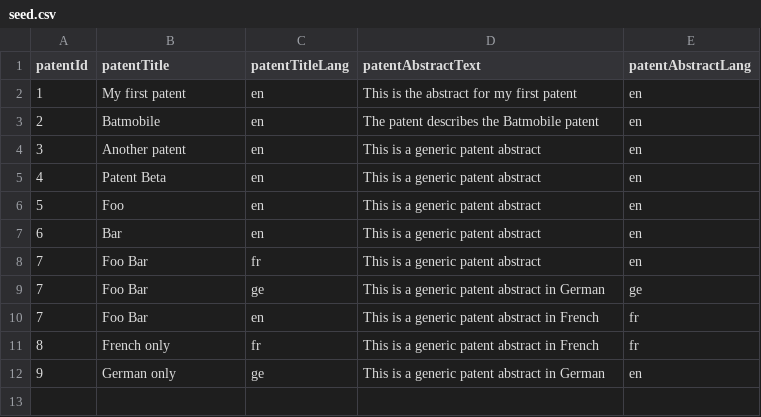
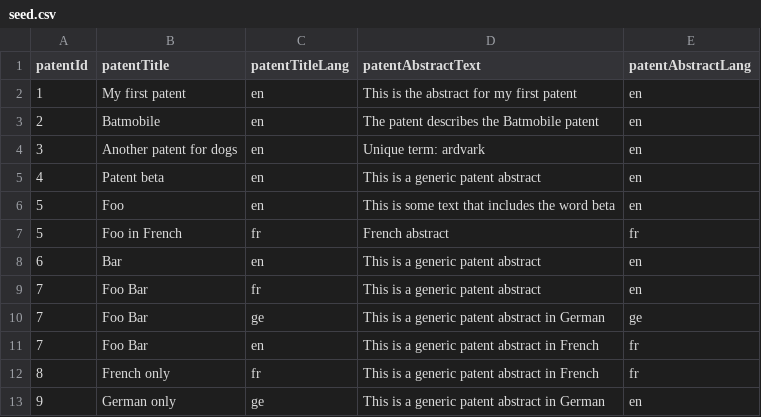
Before and after one commit to covidgraph/patent-search, a CSV file: api/seed-data/seed.csv, drawn as a sheet.

Commit message:
search filter title and abstract

```diff
--- a/api/seed-data/seed.csv
+++ b/api/seed-data/seed.csv
@@ -3,5 +3,6 @@ patentId,patentTitle,patentTitleLang,patentAbstractText,patentAbstractLang
 2,Batmobile,en,The patent describes the Batmobile patent,en
-3,Another patent,en,This is a generic patent abstract,en
-4,Patent Beta,en,This is a generic patent abstract,en
-5,Foo,en,This is a generic patent abstract,en
+3,Another patent for dogs,en,Unique term: ardvark,en
+4,Patent beta,en,This is a generic patent abstract,en
+5,Foo,en,This is some text that includes the word beta,en
+5,Foo in French,fr,French abstract,fr
 6,Bar,en,This is a generic patent abstract,en
```
Also changed, not shown: 1 other file.
